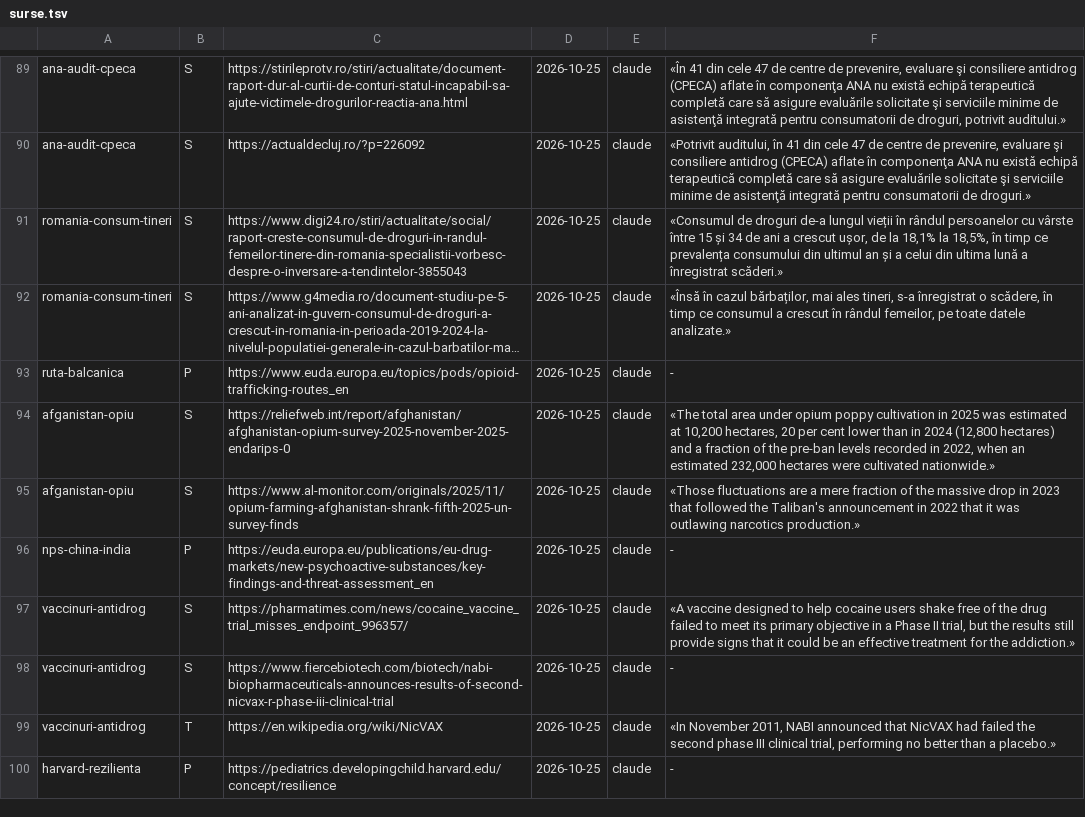
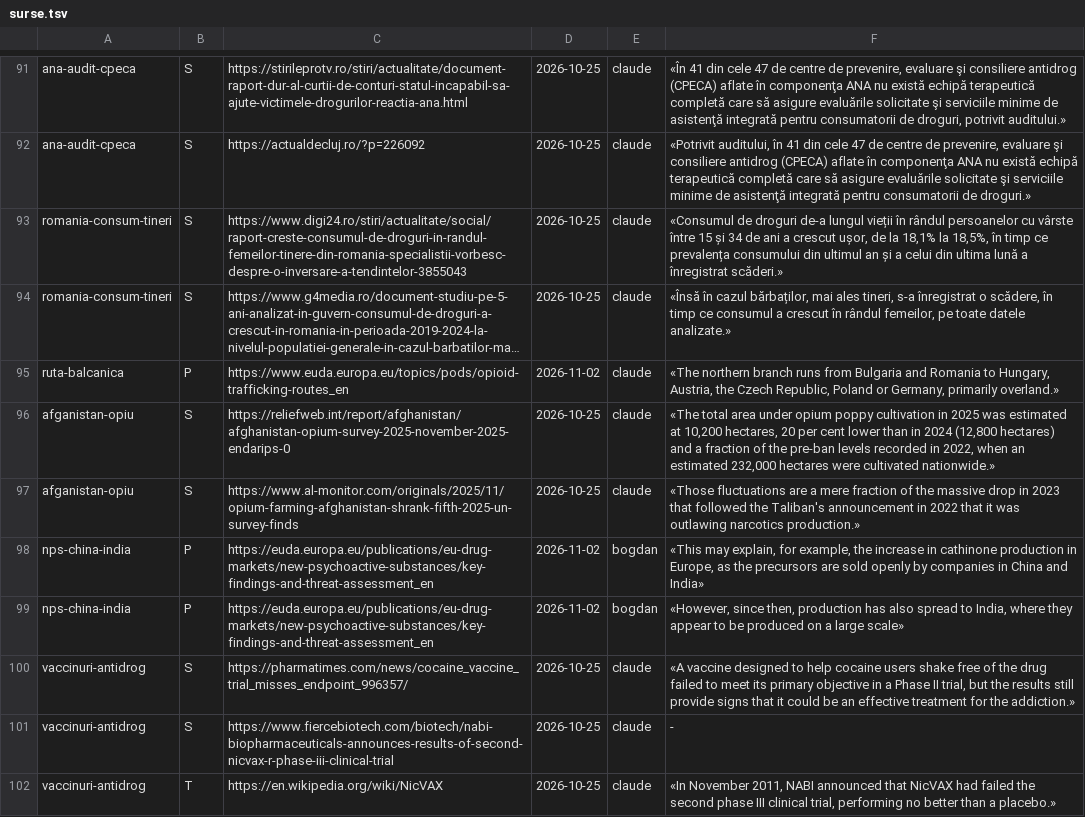
Before and after one commit to norgedan/norgedan.github.io, a TSV file: scripts/surse.tsv, drawn as a sheet; only a part is shown, gaps mark what is left out; the shorter side is filled out with more unchanged rows; long unchanged cells end in …; addresses are those after the commit; the diff covers the shown part only; the diff names each change by its address in the sheet, - before the commit and + after, or states it on an @@ line.

Commit message:
pas101: 9 surse citite de Bogdan (de un om: 4 -> 9; fara citat: 11 -> 3); corpus3-3 Legaturile 4-5 corectate si traduse; moldova-cetatenie-2024

```diff
--- a/scripts/surse.tsv
+++ b/scripts/surse.tsv
-D95: 2026-10-25
+D95: 2026-11-02
-F95: -
+F95: «The northern branch runs from Bulgaria and Romania to Hungary, Austria, the Czech Republic, Poland or Germany, primarily overland.»
-D98: 2026-10-25
+D98: 2026-11-02
-E98: claude
+E98: bogdan
-F98: -
+F98: «This may explain, for example, the increase in cathinone production in Europe, as the precursors are sold openly by companies in China and India»
+row 99: nps-china-india | P | https://euda.europa.eu/publications/eu-drug-markets/new-psychoactive-substances/key-findings-and-threat-assessment_en | 2026-11-02 | bogdan | «However, since then, production has also spread to India, where they appear to be produced on a large scale»
```
Also changed, not shown: 6 added rows and 15 edited cells elsewhere in this file, scripts/afirmatii.tsv, scripts/amprente.tsv, 6 other files.
